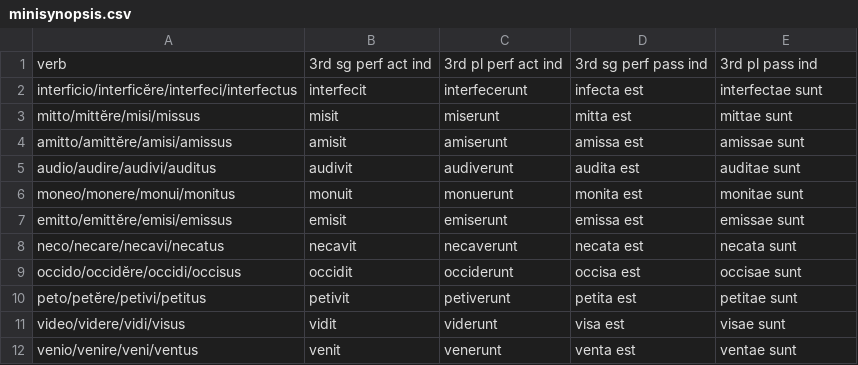
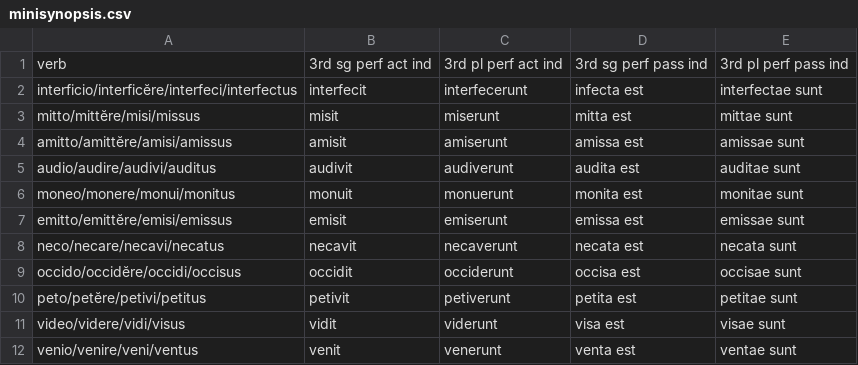
Before and after one commit to DominicMachado/latin101exercises, a CSV file: minisynopsis.csv, drawn as a sheet.

Commit message:
Update minisynopsis.csv

```diff
--- a/minisynopsis.csv
+++ b/minisynopsis.csv
@@ -1,2 +1,2 @@
-verb,3rd sg perf act ind,3rd pl perf act ind,3rd sg perf pass ind,3rd pl pass ind
+verb,3rd sg perf act ind,3rd pl perf act ind,3rd sg perf pass ind,3rd pl perf pass ind
 interficio/interficĕre/interfeci/interfectus,interfecit,interfecerunt,infecta est,interfectae sunt
```
